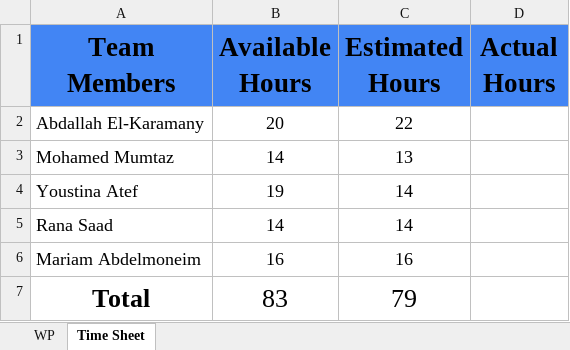
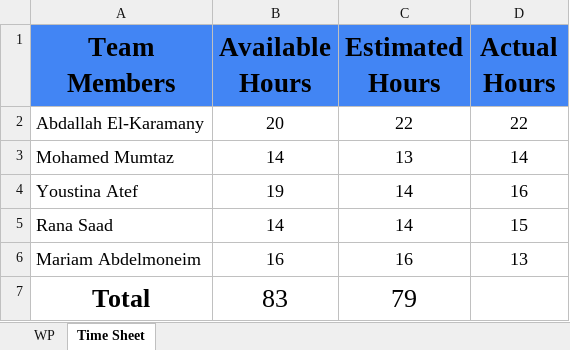
Before and after one commit to abdallahEl-Karamany/Online-Mobile-Store-WebSite, an Excel workbook: Release Planning/Release_2 planning.xlsx, sheet Time Sheet, drawn as a sheet; values as stored, in another font and other column widths than the file's, no borders; the diff names each change by its address in the sheet, - before the commit and + after, or states it on an @@ line.

Commit message:
Doc: Updated Time Sheet

```diff
--- a/Release Planning/Release_2 planning.xlsx (sheet Time Sheet)
+++ b/Release Planning/Release_2 planning.xlsx (sheet Time Sheet)
-D2 (Actual Hours): (empty)
+D2 (Actual Hours): 22
-D3 (Actual Hours): (empty)
+D3 (Actual Hours): 14
-D4 (Actual Hours): (empty)
+D4 (Actual Hours): 16
-D5 (Actual Hours): (empty)
+D5 (Actual Hours): 15
-D6 (Actual Hours): (empty)
+D6 (Actual Hours): 13
```
Also changed, not shown: sheet WP.
